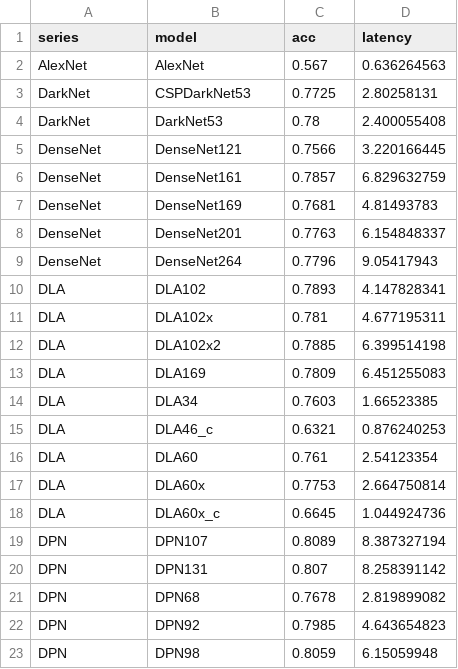
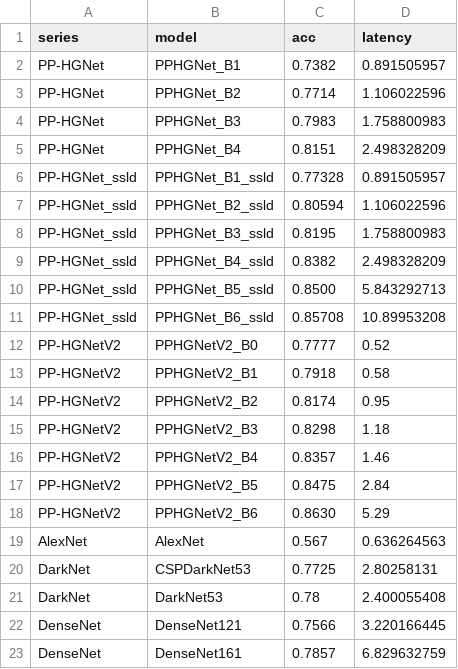
Before and after one commit to TingquanGao/Toolkit, a CSV file: visual_metric/raw_data/cnn_server.csv, drawn as a sheet; only a part is shown; the shorter side is filled out with more unchanged rows; the diff names each change by its address in the sheet, - before the commit and + after, or states it on an @@ line.

Commit message:
add hgnetv2

```diff
--- a/visual_metric/raw_data/cnn_server.csv
+++ b/visual_metric/raw_data/cnn_server.csv
+row 2: PP-HGNet | PPHGNet_B1 | 0.7382 | 0.891505957
+row 3: PP-HGNet | PPHGNet_B2 | 0.7714 | 1.106022596
+row 4: PP-HGNet | PPHGNet_B3 | 0.7983 | 1.758800983
+row 5: PP-HGNet | PPHGNet_B4 | 0.8151 | 2.498328209
+row 6: PP-HGNet_ssld | PPHGNet_B1_ssld | 0.77328 | 0.891505957
+row 7: PP-HGNet_ssld | PPHGNet_B2_ssld | 0.80594 | 1.106022596
+row 8: PP-HGNet_ssld | PPHGNet_B3_ssld | 0.8195 | 1.758800983
+row 9: PP-HGNet_ssld | PPHGNet_B4_ssld | 0.8382 | 2.498328209
+row 10: PP-HGNet_ssld | PPHGNet_B5_ssld | 0.8500 | 5.843292713
+row 11: PP-HGNet_ssld | PPHGNet_B6_ssld | 0.85708 | 10.89953208
+row 12: PP-HGNetV2 | PPHGNetV2_B0 | 0.7777 | 0.52
+row 13: PP-HGNetV2 | PPHGNetV2_B1 | 0.7918 | 0.58
+row 14: PP-HGNetV2 | PPHGNetV2_B2 | 0.8174 | 0.95
+row 15: PP-HGNetV2 | PPHGNetV2_B3 | 0.8298 | 1.18
+row 16: PP-HGNetV2 | PPHGNetV2_B4 | 0.8357 | 1.46
+row 17: PP-HGNetV2 | PPHGNetV2_B5 | 0.8475 | 2.84
+row 18: PP-HGNetV2 | PPHGNetV2_B6 | 0.8630 | 5.29
```
Also changed, not shown: 3 other files.
